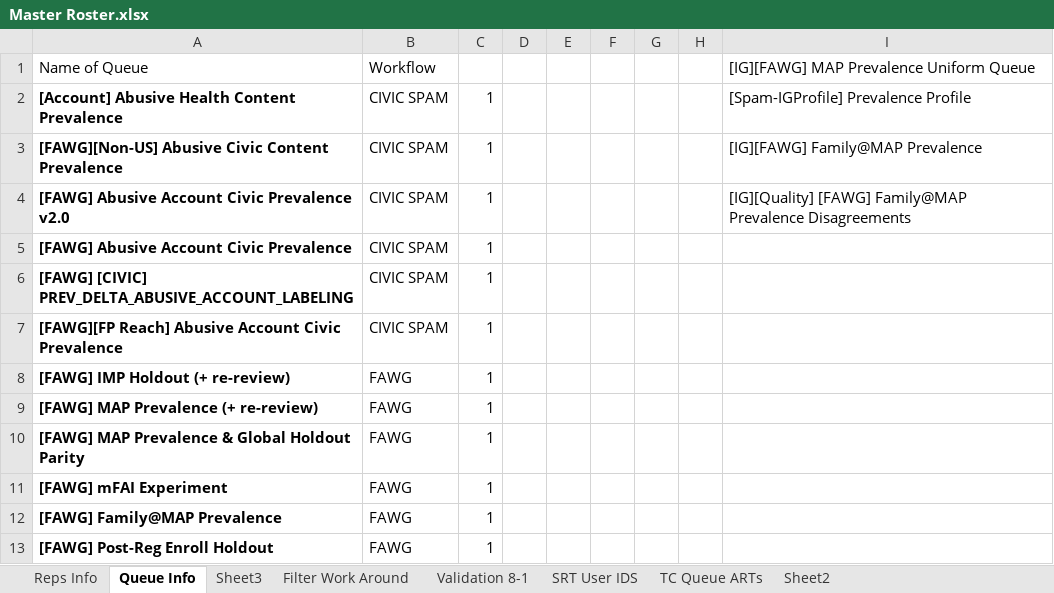
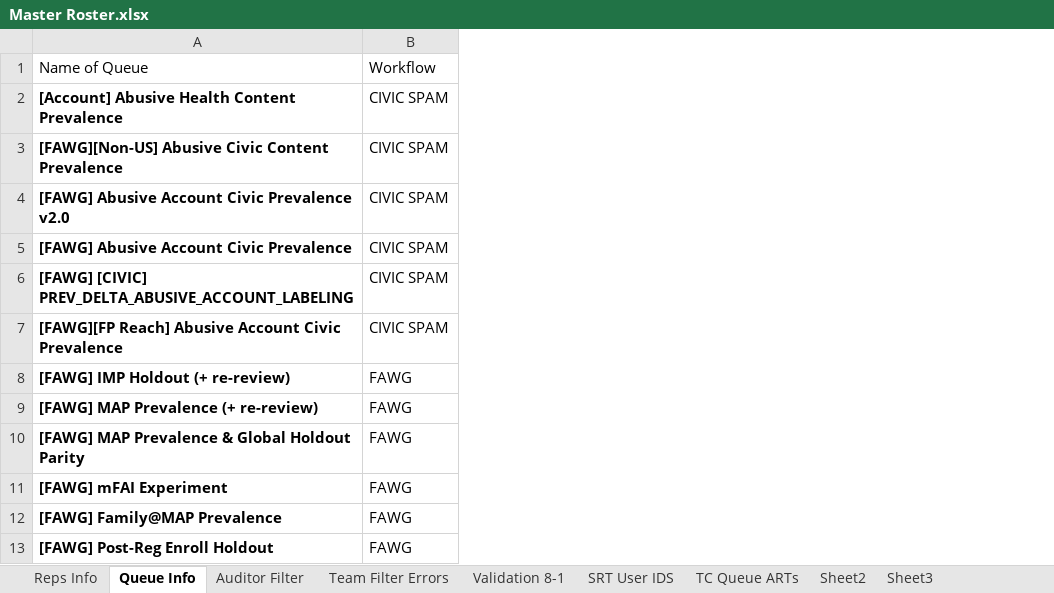
Before and after one commit to tangentspire/Python_Practice, an Excel workbook: VBA Practice/Master Roster.xlsx, sheet Queue Info, drawn as a sheet; only a part is shown; values as stored, in another font and other column widths than the file's, no borders; the diff names each change by its address in the sheet, - before the commit and + after, or states it on an @@ line.

```diff
--- a/VBA Practice/Master Roster.xlsx (sheet Queue Info)
+++ b/VBA Practice/Master Roster.xlsx (sheet Queue Info)
-sheet tab: Filter Work Around
+sheet tab: Auditor Filter
+sheet tab: Team Filter Errors
@@ sheet tab order changed: Reps Info | Queue Info | Auditor Filter | Team Filter Errors | Validation 8-1 | SRT User IDS | TC Queue ARTs | Sheet2 | Sheet3 @@
-column C, rows 2-13: all 1
-column D, empty
-column E, empty
-column F, empty
-column G, empty
-column H, empty
-column I, rows 1-4: [IG][FAWG] MAP Prevalence Uniform Queue | [Spam-IGProfile] Prevalence Profile | [IG][FAWG] Family@MAP Prevalence | [IG][Quality] [FAWG] Family@MAP Prevalence Disagreements
```
Also changed, not shown: sheet Reps Info, sheet TC Queue ARTs, 1 other file.
